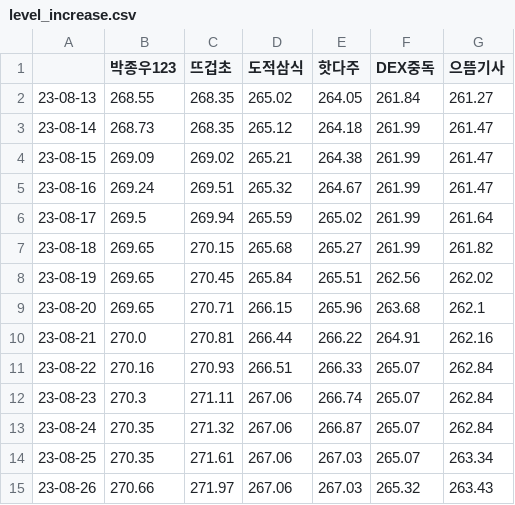
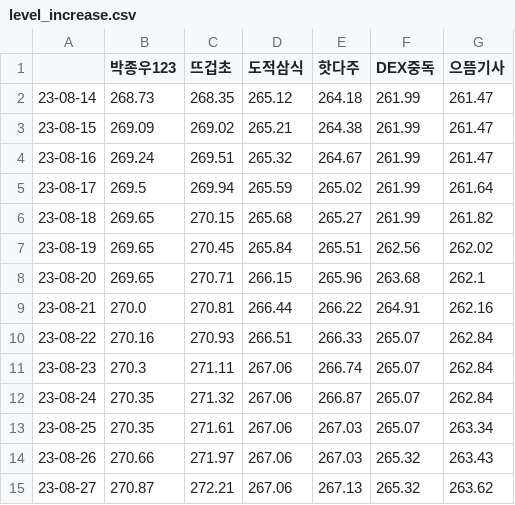
Before and after one commit to Remiing/ranking, a CSV file: _data/level_increase.csv, drawn as a sheet; removed rows and columns are numbered as before the commit, all else as after; the diff names each change by its address in the sheet, - before the commit and + after, or states it on an @@ line.

```diff
--- a/_data/level_increase.csv
+++ b/_data/level_increase.csv
-row 2: 23-08-13 | 268.55 | 268.35 | 265.02 | 264.05 | 261.84 | 261.27
+row 15: 23-08-27 | 270.87 | 272.21 | 267.06 | 267.13 | 265.32 | 263.62
```
Also changed, not shown: _data/union_increase.csv, 3 other files.
